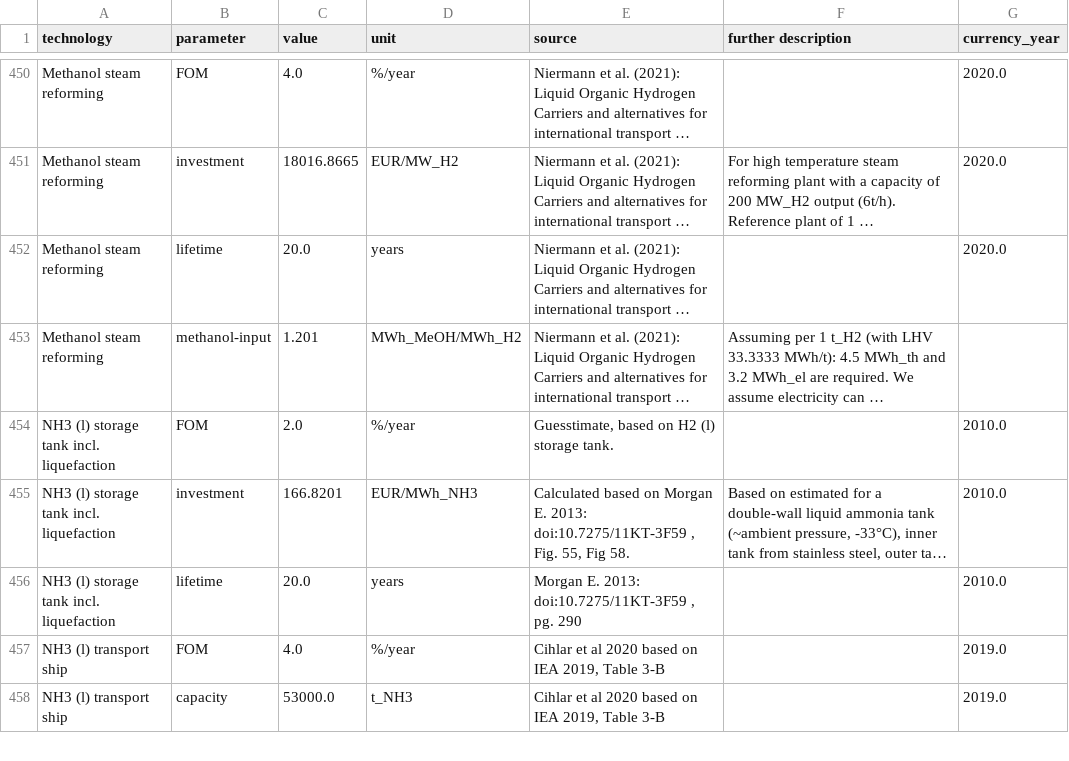
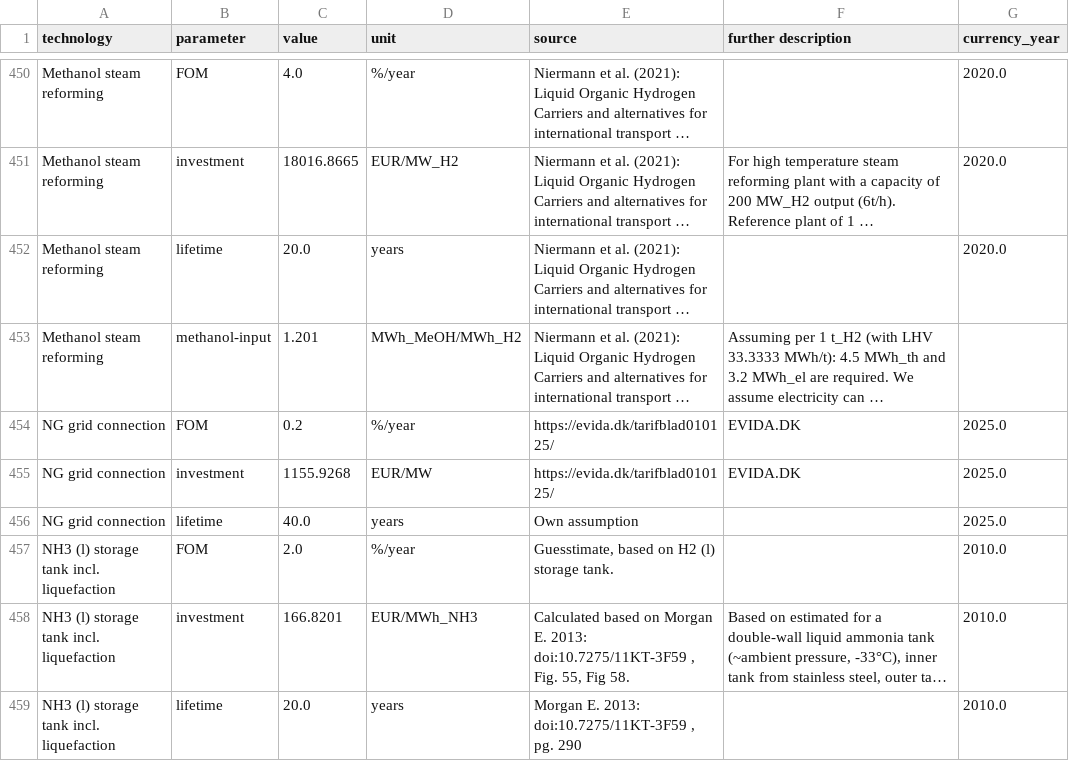
Before and after one commit to BertoGBG/technology-data, a CSV file: outputs/costs_2020.csv, drawn as a sheet; only a part is shown, gaps mark what is left out; the shorter side is filled out with more unchanged rows; long unchanged cells end in …; the diff names each change by its address in the sheet, - before the commit and + after, or states it on an @@ line.

```diff
--- a/outputs/costs_2020.csv
+++ b/outputs/costs_2020.csv
+row 454: NG grid connection | FOM | 0.2 | %/year | https://evida.dk/tarifblad010125/ | EVIDA.DK | 2025.0
+row 455: NG grid connection | investment | 1155.9268 | EUR/MW | https://evida.dk/tarifblad010125/ | EVIDA.DK | 2025.0
+row 456: NG grid connection | lifetime | 40.0 | years | Own assumption |  | 2025.0
```
Also changed, not shown: inputs/manual_input_industry.csv, outputs/costs_2025.csv, 5 other files.
